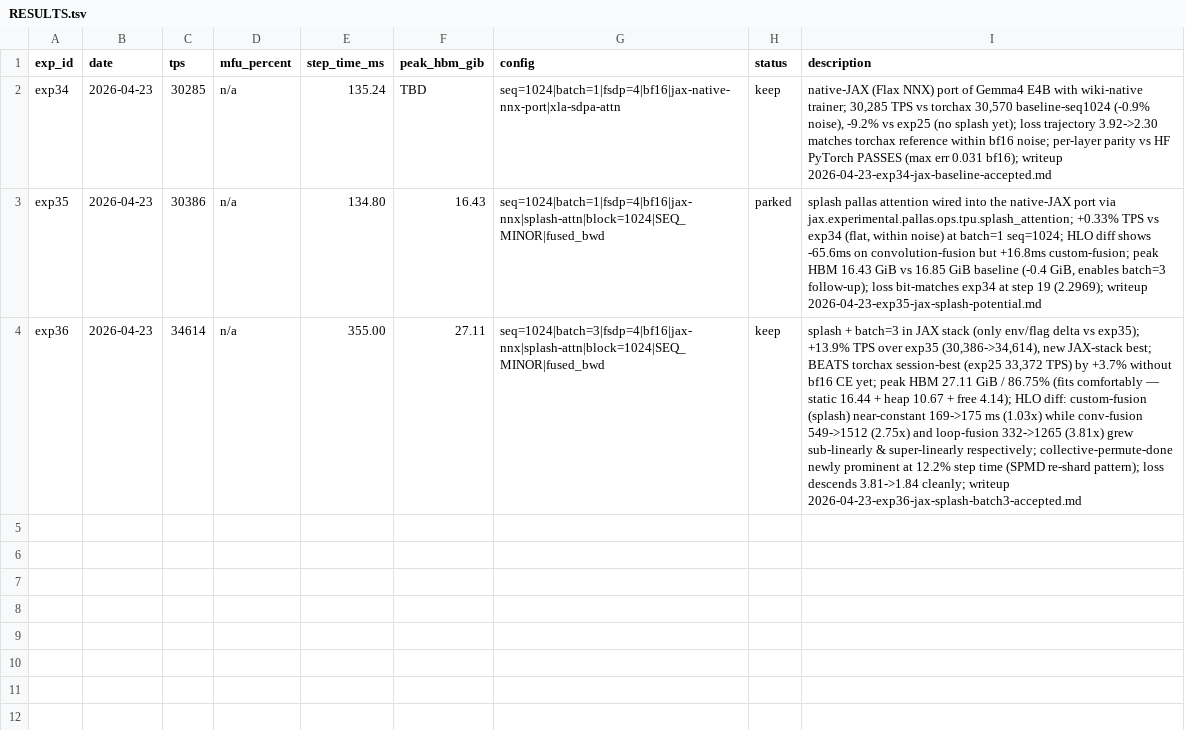
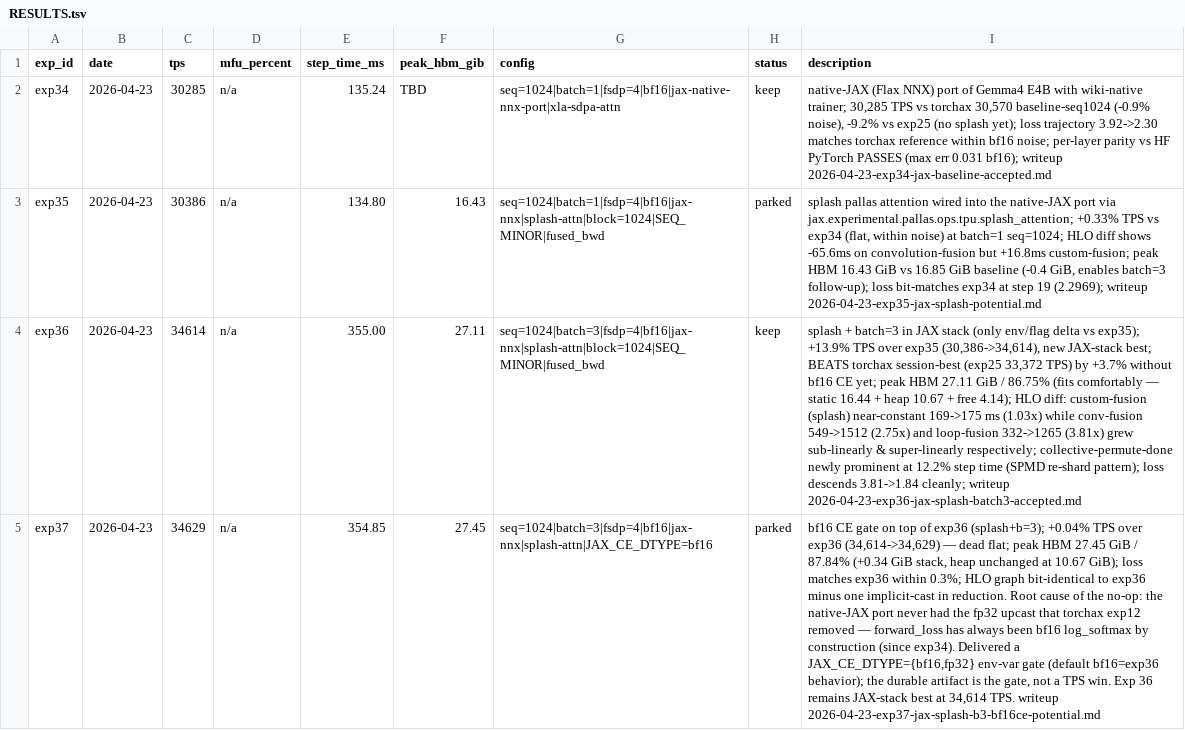
Before and after one commit to PrimaLabs-AI/llm-serving-autoresearch-wiki, a TSV file: wiki/experiments/gemma4_autoresearch_optimization/jax/experiments/RESULTS.tsv, drawn as a sheet; the diff names each change by its address in the sheet, - before the commit and + after, or states it on an @@ line.

Commit message:
jax-exp37: bf16 CE + splash + b=3 (potential, flat +0.04%)
Stacked bf16 cross-entropy on top of exp 36's splash + b=3 config; result
landed dead flat at 34,629 TPS (+0.04 % vs exp 36's 34,614) with peak HBM
actually +0.34 GiB, not the expected -1.5 GiB.

Root cause: the native-JAX port never had the fp32 upcast that torchax
exp 12 removed. forward_loss() in jax/train.py has been bf16 log_softmax
by construction since exp 34 — the torchax -> JAX rewrite skipped the
spurious .to(fp32) cast at port time.

Durable artifact: JAX_CE_DTYPE={bf16,fp32} env-var gate in train.py
(default bf16 = exp 36 behavior). The fp32 path is now reachable for
controlled A/B comparisons on future LM-head refactors.

Loss trajectory matches exp 36 within 0.3 %. HLO graph bit-identical
aside from one dropped implicit-cast in the CE reduction. Peak HBM
27.45 GiB / 87.84 % (stack 16.78, heap 10.67, free 3.80). Exp 36 remains
JAX-stack best at 34,614 TPS. Next priority: exp 38 (collective-permute
audit, 12.1 % of step time).

```diff
--- a/wiki/experiments/gemma4_autoresearch_optimization/jax/experiments/RESULTS.tsv
+++ b/wiki/experiments/gemma4_autoresearch_optimization/jax/experiments/RESULTS.tsv
+row 5: exp37 | 2026-04-23 | 34629 | n/a | 354.85 | 27.45 | seq=1024|batch=3|fsdp=4|bf16|jax-nnx|splash-attn|JAX_CE_DTYPE=bf16 | parked | bf16 CE gate on top of exp36 (splash+b=3); +0.04% TPS over exp36 (34,614->34,629) — dead flat; peak HBM 27.45 GiB / 87.84% (+0.34 GiB stack, heap unchanged at 10.67 GiB); loss matches exp36 within 0.3%; HLO graph bit-identical to exp36 minus one implicit-cast in reduction. Root cause of the no-op: the native-JAX port never had the fp32 upcast that torchax exp12 removed — forward_loss has always been bf16 log_softmax by construction (since exp34). Delivered a JAX_CE_DTYPE={bf16,fp32} env-var gate (default bf16=exp36 behavior); the durable artifact is the gate, not a TPS win. Exp 36 remains JAX-stack best at 34,614 TPS. writeup 2026-04-23-exp37-jax-splash-b3-bf16ce-potential.md
```
Also changed, not shown: 5 other files.
